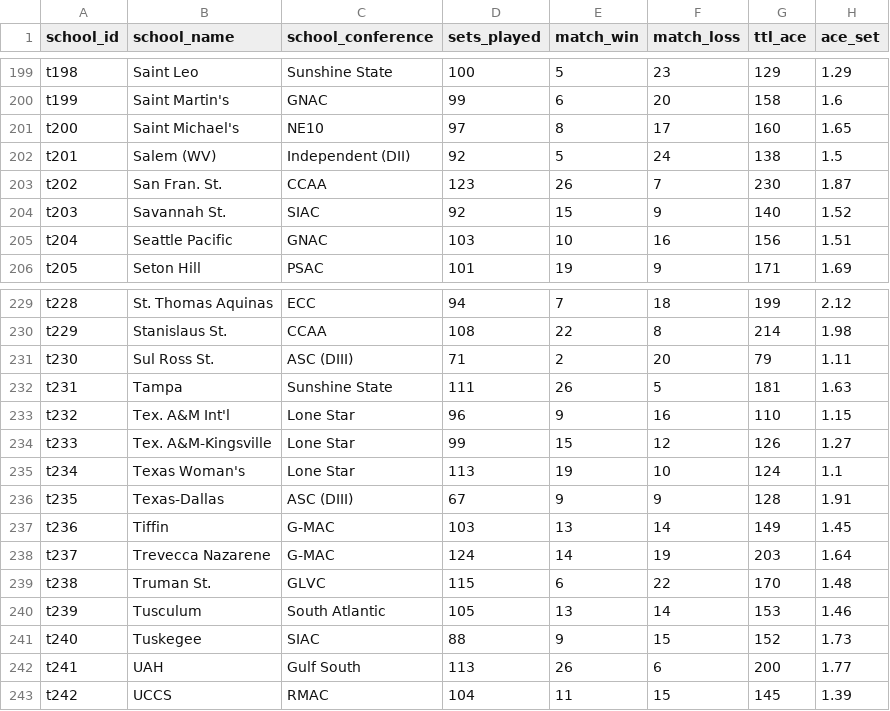
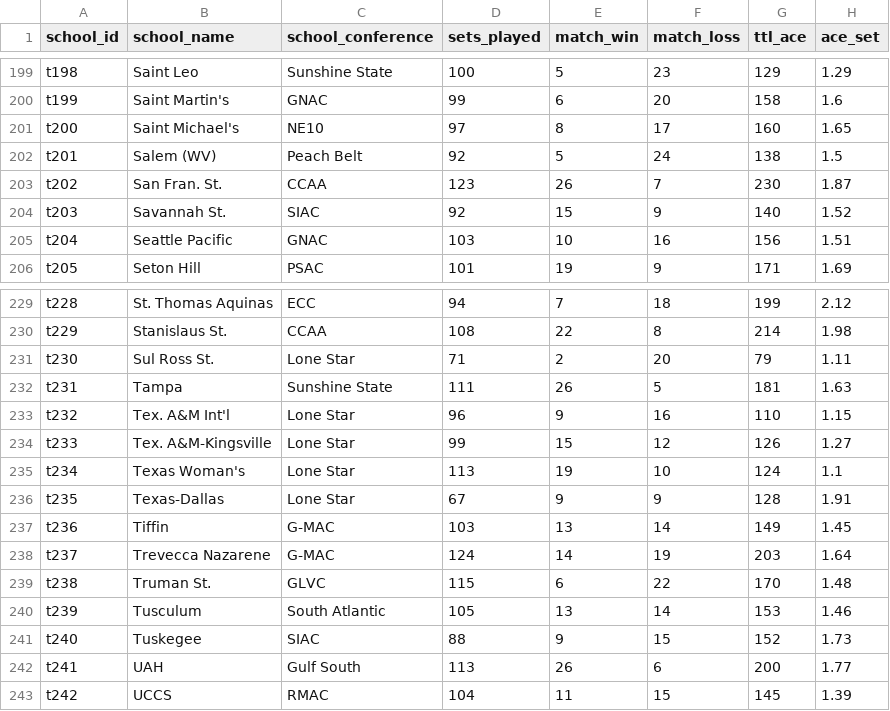
Before and after one commit to karlidean/datafun-06-eda, a CSV file: data/ncaavb_d2stats.csv, drawn as a sheet; only a part is shown, gaps mark what is left out; the diff names each change by its address in the sheet, - before the commit and + after, or states it on an @@ line.

Commit message:
Completed through Initial Data Distributions.

```diff
--- a/data/ncaavb_d2stats.csv
+++ b/data/ncaavb_d2stats.csv
-C202 (school_conference): Independent (DII)
+C202 (school_conference): Peach Belt
-C231 (school_conference): ASC (DIII)
+C231 (school_conference): Lone Star
-C236 (school_conference): ASC (DIII)
+C236 (school_conference): Lone Star
```
Also changed, not shown: 2 other files.
